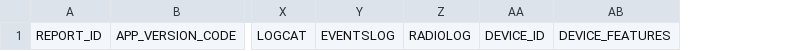
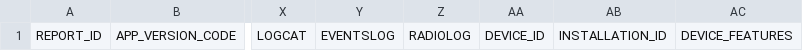
Before and after one commit to wangyao5/acra, a CSV file: acra/doc/CrashReports-Template.csv, drawn as a sheet; only a part is shown, gaps mark what is left out; the diff names each change by its address in the sheet, - before the commit and + after, or states it on an @@ line.

Commit message:
Added an INSTALLATION_ID based on UUID cf. http://android-developers.blogspot.com/2011/03/identifying-app-installations.html

```diff
--- a/acra/doc/CrashReports-Template.csv
+++ b/acra/doc/CrashReports-Template.csv
+column AB, row 1: INSTALLATION_ID
```
Also changed, not shown: 3 other files.
